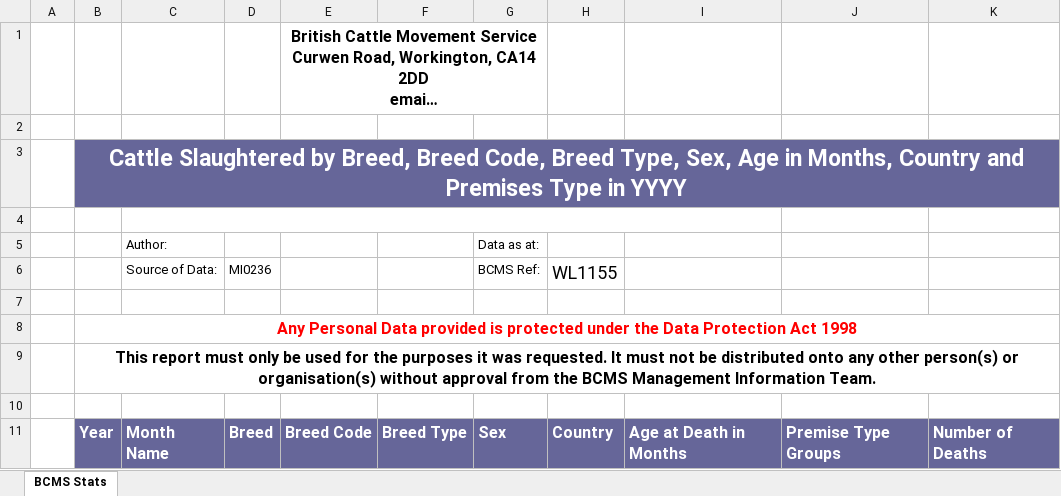
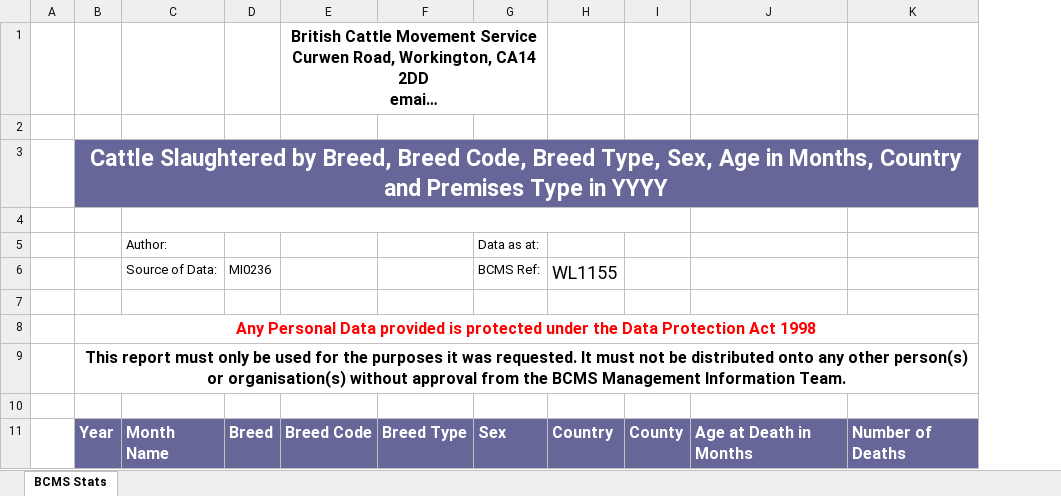
Before and after one commit to DEFRA/cads-data-service, an Excel workbook: report_templates/Cattle-Deaths-Template.xlsx, sheet BCMS Stats, drawn as a sheet; long unchanged cells end in …; values as stored, in another font and other column widths than the file's, no borders; charts and pictures not drawn; removed rows and columns are numbered as before the commit, all else as after; the diff names each change by its address in the sheet, - before the commit and + after, or states it on an @@ line.

Commit message:
Another edit to template

```diff
--- a/report_templates/Cattle-Deaths-Template.xlsx (sheet BCMS Stats)
+++ b/report_templates/Cattle-Deaths-Template.xlsx (sheet BCMS Stats)
+column I, row 11: County
-column J, row 11: Premise Type Groups
-C4:I4 merged
+C4:I4 merged
```
